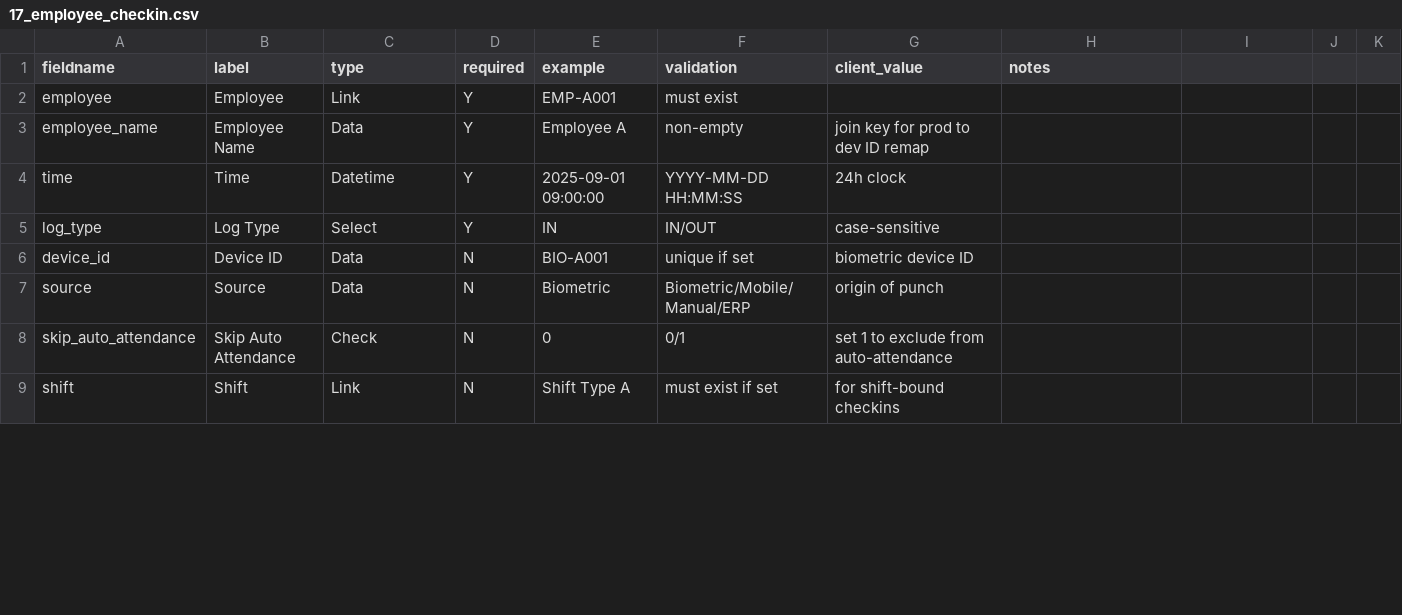
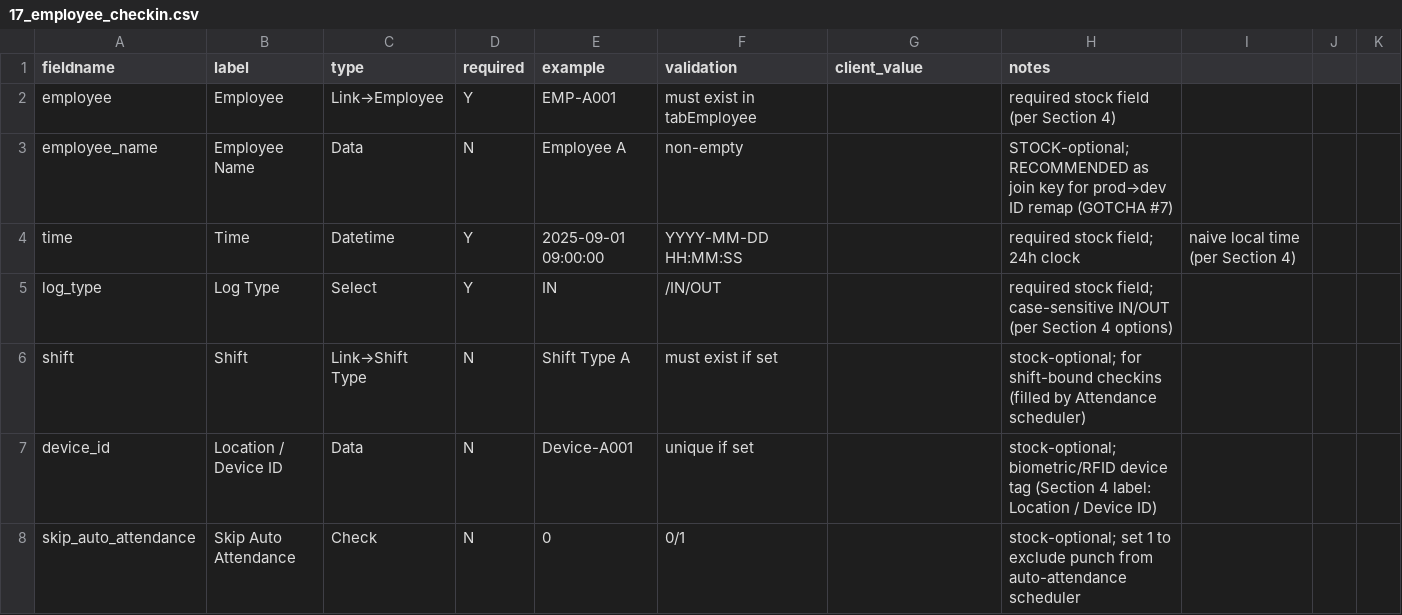
Before and after one commit to venkat-narasimha/haritha-hospitals, a CSV file: docs/client-onboarding/03-intake-workbook/01_master_data/17_employee_checkin.csv, drawn as a sheet; only a part is shown; the diff covers the shown part only.

```diff
--- a/docs/client-onboarding/03-intake-workbook/01_master_data/17_employee_checkin.csv
+++ b/docs/client-onboarding/03-intake-workbook/01_master_data/17_employee_checkin.csv
@@ -1,9 +1,8 @@
 fieldname,label,type,required,example,validation,client_value,notes
-employee,Employee,Link,Y,EMP-A001,must exist,,
-employee_name,Employee Name,Data,Y,Employee A,non-empty,join key for prod to dev ID remap,
-time,Time,Datetime,Y,2025-09-01 09:00:00,YYYY-MM-DD HH:MM:SS,24h clock,
-log_type,Log Type,Select,Y,IN,IN/OUT,case-sensitive,
-device_id,Device ID,Data,N,BIO-A001,unique if set,biometric device ID,
-source,Source,Data,N,Biometric,Biometric/Mobile/Manual/ERP,origin of punch,
-skip_auto_attendance,Skip Auto Attendance,Check,N,0,0/1,set 1 to exclude from auto-attendance,
-shift,Shift,Link,N,Shift Type A,must exist if set,for shift-bound checkins,
+employee,Employee,Link→Employee,Y,EMP-A001,must exist in tabEmployee,,required stock field (per Section 4)
+employee_name,Employee Name,Data,N,Employee A,non-empty,,STOCK-optional; RECOMMENDED as join key for prod→dev ID remap (GOTCHA #7)
+time,Time,Datetime,Y,2025-09-01 09:00:00,YYYY-MM-DD HH:MM:SS,,required stock field; 24h clock, naive local time (per Section 4)
+log_type,Log Type,Select,Y,IN,/IN/OUT,,required stock field; case-sensitive IN/OUT (per Section 4 options)
+shift,Shift,Link→Shift Type,N,Shift Type A,must exist if set,,stock-optional; for shift-bound checkins (filled by Attendance scheduler)
+device_id,Location / Device ID,Data,N,Device-A001,unique if set,,stock-optional; biometric/RFID device tag (Section 4 label: Location / Device ID)
+skip_auto_attendance,Skip Auto Attendance,Check,N,0,0/1,,stock-optional; set 1 to exclude punch from auto-attendance scheduler
```
Also changed, not shown: 8 added rows, 1 removed row and 6 edited cells elsewhere in this file, docs/client-onboarding/03-intake-workbook/01_master_data/16_attendance.csv, docs/client-onboarding/03-intake-workbook/01_master_data/18_leave_application.csv, 5 other files.
